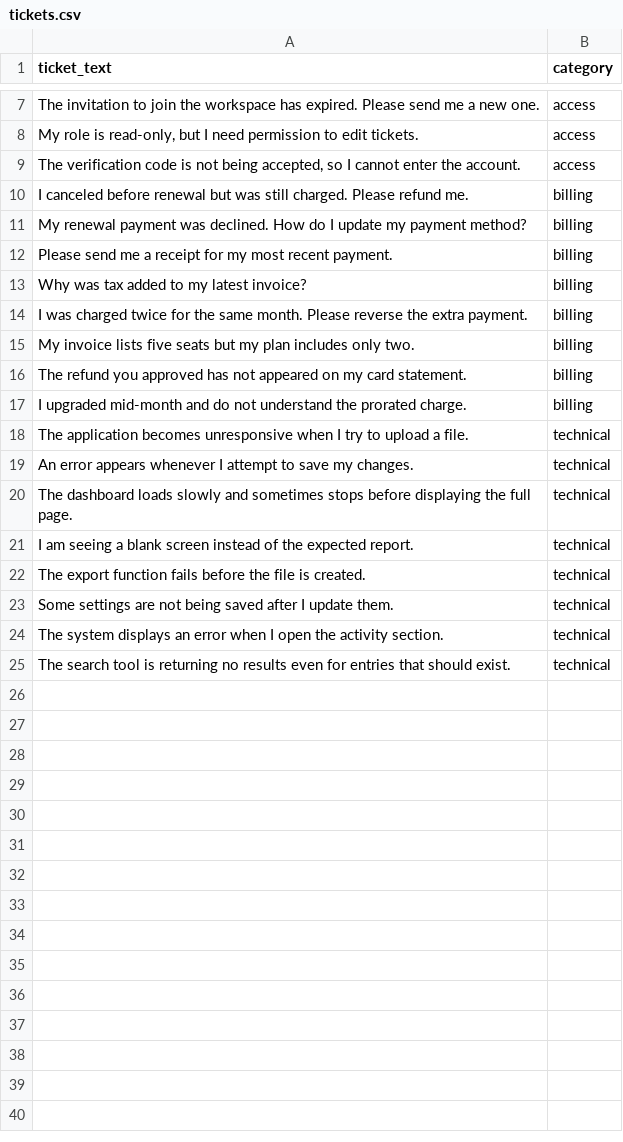
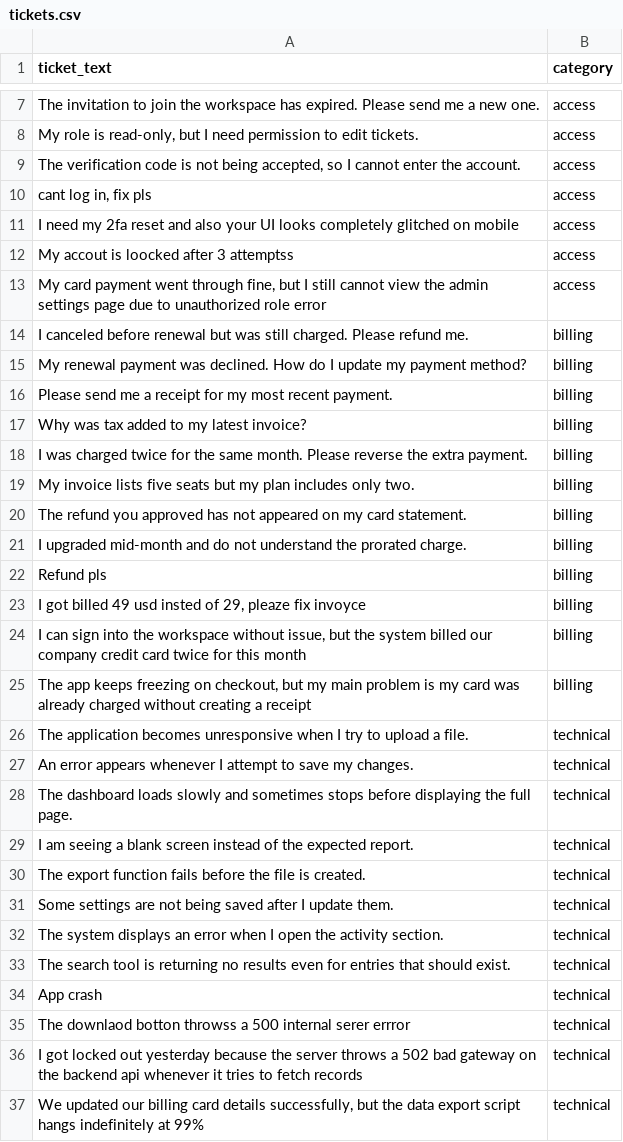
Before and after one commit to enzupiechaczek/smartdesk-ai-ticket-triage, a CSV file: ai/data/tickets.csv, drawn as a sheet; only a part is shown, gaps mark what is left out.

Commit message:
2911:Expand and check the dataset

```diff
--- a/ai/data/tickets.csv
+++ b/ai/data/tickets.csv
@@ -9,2 +9,6 @@ The invitation to join the workspace has expired. Please send me a new one.,acce
 "The verification code is not being accepted, so I cannot enter the account.",access
+"cant log in, fix pls",access
+"I need my 2fa reset and also your UI looks completely glitched on mobile",access
+"My accout is loocked after 3 attemptss",access
+"My card payment went through fine, but I still cannot view the admin settings page due to unauthorized role error",access
 "I canceled before renewal but was still charged. Please refund me.",billing
@@ -17,2 +21,6 @@ The refund you approved has not appeared on my card statement.,billing
 "I upgraded mid-month and do not understand the prorated charge.",billing
+Refund pls,billing
+"I got billed 49 usd insted of 29, pleaze fix invoyce",billing
+"I can sign into the workspace without issue, but the system billed our company credit card twice for this month",billing
+"The app keeps freezing on checkout, but my main problem is my card was already charged without creating a receipt",billing
 "The application becomes unresponsive when I try to upload a file.",technical
@@ -25 +33,5 @@ The refund you approved has not appeared on my card statement.,billing
 "The search tool is returning no results even for entries that should exist.",technical
+App crash,technical
+"The downlaod botton throwss a 500 internal serer errror",technical
+"I got locked out yesterday because the server throws a 502 bad gateway on the backend api whenever it tries to fetch records",technical
+"We updated our billing card details successfully, but the data export script hangs indefinitely at 99%",technical
```
